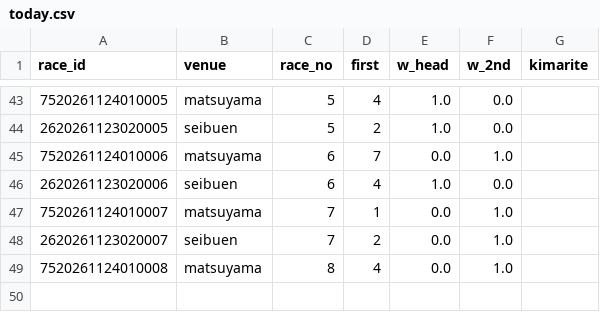
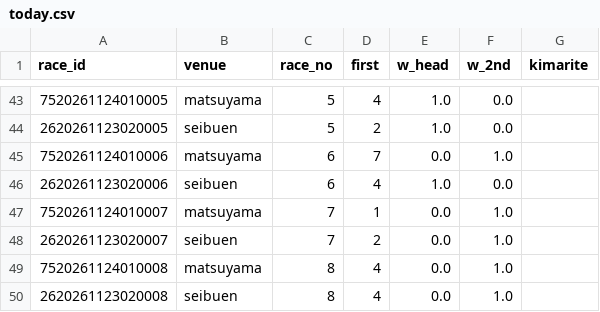
Before and after one commit to basebull120809-boop/keirin-ev, a CSV file: data/live/2026-11-24/today.csv, drawn as a sheet; only a part is shown, gaps mark what is left out; the diff names each change by its address in the sheet, - before the commit and + after, or states it on an @@ line.

```diff
--- a/data/live/2026-11-24/today.csv
+++ b/data/live/2026-11-24/today.csv
+row 50: 2620261123020008 | seibuen | 8 | 4 | 0.0 | 1.0
```
Also changed, not shown: data/live/2026-11-24/results.csv, 2 other files.
